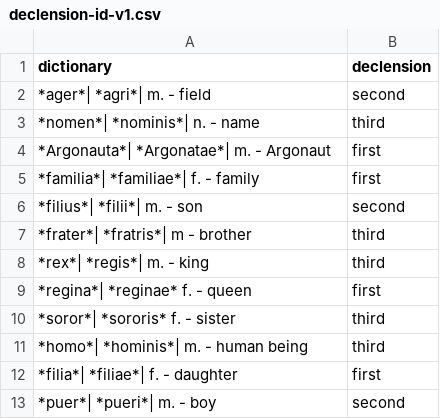
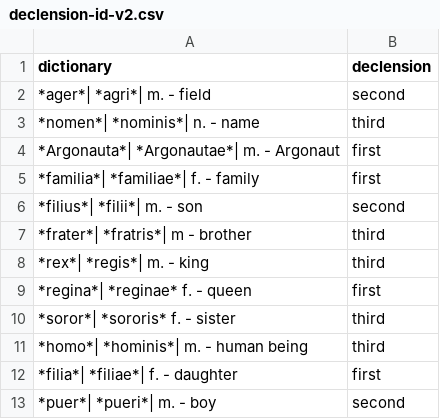
Before and after one commit to katherineluhsu/textbook, a CSV file: quizbank/declension-id-v2.csv (was quizbank/declension-id-v1.csv), drawn as a sheet.

Commit message:
Typo

```diff
--- a/quizbank/declension-id-v1.csv
+++ b/quizbank/declension-id-v2.csv
@@ -3,3 +3,3 @@ dictionary,declension
 *nomen*| *nominis*| n. - name,third
-*Argonauta*| *Argonatae*| m. - Argonaut,first
+*Argonauta*| *Argonautae*| m. - Argonaut,first
 *familia*| *familiae*| f. - family,first
```
